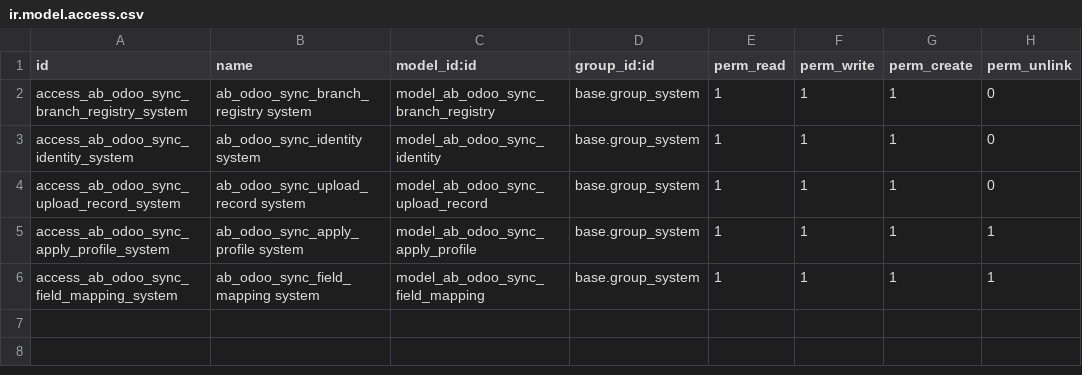
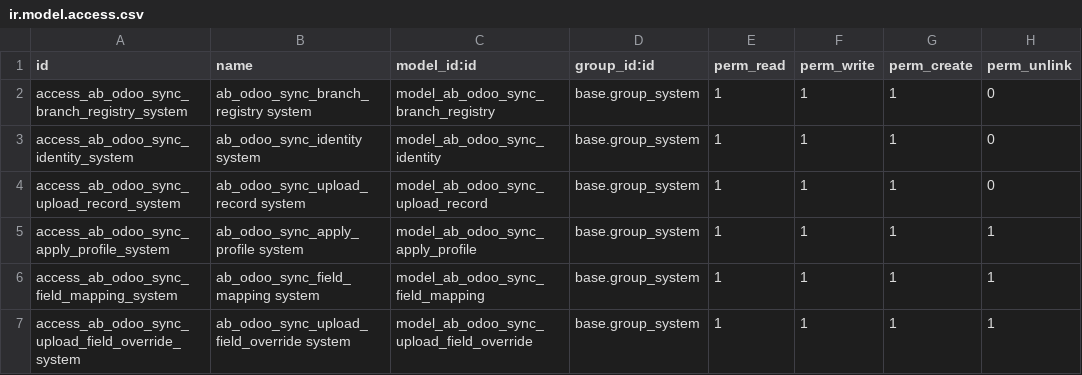
Before and after one commit to abdinpharmacies/hr, a CSV file: ab_odoo_sync_mapping/security/ir.model.access.csv, drawn as a sheet.

Commit message:
ab_odoo_sync_mapping/ UPD default to sync auto

```diff
--- a/ab_odoo_sync_mapping/security/ir.model.access.csv
+++ b/ab_odoo_sync_mapping/security/ir.model.access.csv
@@ -6 +6,2 @@ access_ab_odoo_sync_apply_profile_system,ab_odoo_sync_apply_profile system,model
 access_ab_odoo_sync_field_mapping_system,ab_odoo_sync_field_mapping system,model_ab_odoo_sync_field_mapping,base.group_system,1,1,1,1
+access_ab_odoo_sync_upload_field_override_system,ab_odoo_sync_upload_field_override system,model_ab_odoo_sync_upload_field_override,base.group_system,1,1,1,1
```
Also changed, not shown: 10 other files.
